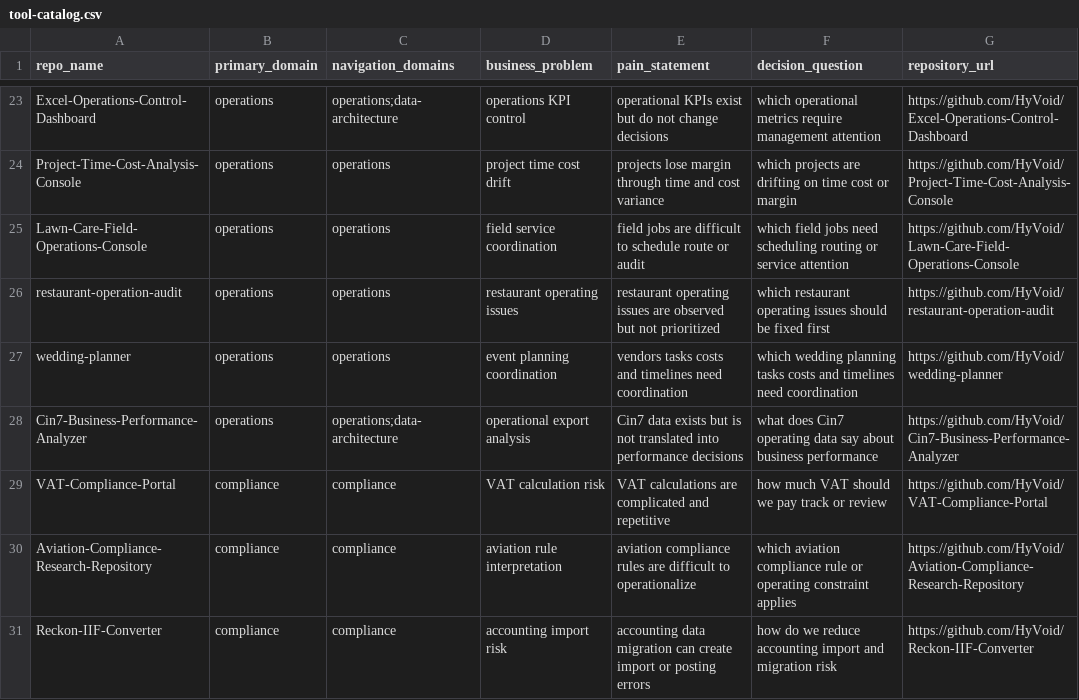
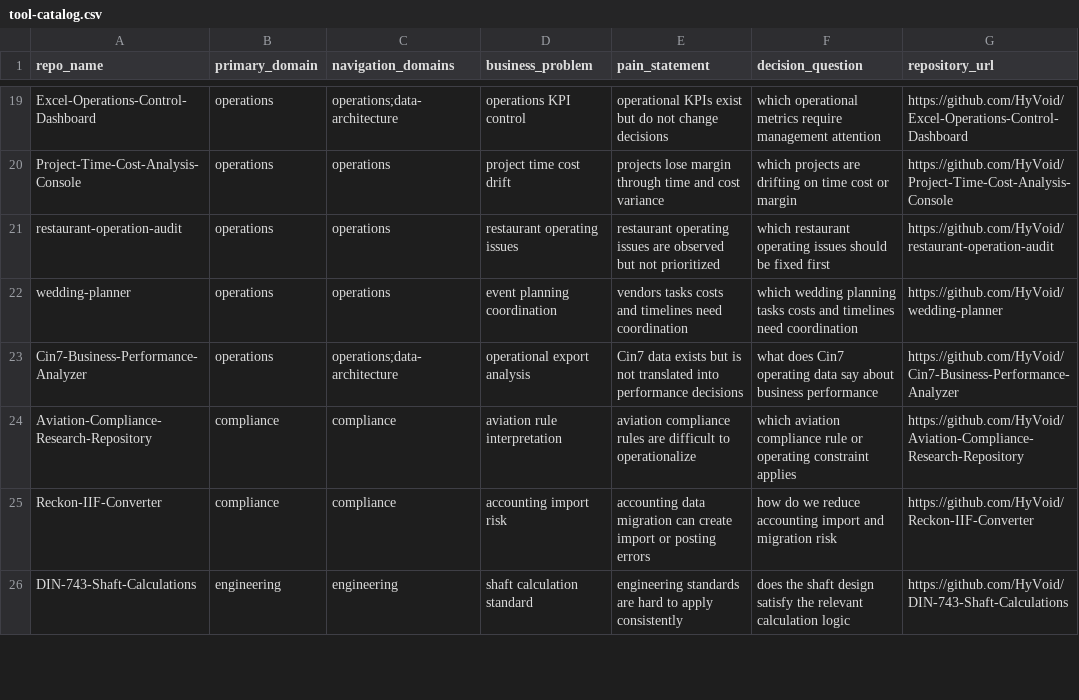
Before and after one commit to HyVoid/business-decision-toolbox, a CSV file: catalog/tool-catalog.csv, drawn as a sheet; only a part is shown, gaps mark what is left out; the shorter side is filled out with more unchanged rows; the diff covers the shown part only.

```diff
--- a/catalog/tool-catalog.csv
+++ b/catalog/tool-catalog.csv
@@ -24,3 +20,2 @@ Excel-Operations-Control-Dashboard,operations,operations;data-architecture,opera
 Project-Time-Cost-Analysis-Console,operations,operations,project time cost drift,"projects lose margin through time and cost variance","which projects are drifting on time cost or margin",https://github.com/HyVoid/Project-Time-Cost-Analysis-Console
-Lawn-Care-Field-Operations-Console,operations,operations,field service coordination,"field jobs are difficult to schedule route or audit","which field jobs need scheduling routing or service attention",https://github.com/HyVoid/Lawn-Care-Field-Operations-Console
 restaurant-operation-audit,operations,operations,restaurant operating issues,"restaurant operating issues are observed but not prioritized","which restaurant operating issues should be fixed first",https://github.com/HyVoid/restaurant-operation-audit
@@ -28,3 +23,2 @@ wedding-planner,operations,operations,event planning coordination,"vendors tasks
 Cin7-Business-Performance-Analyzer,operations,operations;data-architecture,operational export analysis,"Cin7 data exists but is not translated into performance decisions","what does Cin7 operating data say about business performance",https://github.com/HyVoid/Cin7-Business-Performance-Analyzer
-VAT-Compliance-Portal,compliance,compliance,VAT calculation risk,"VAT calculations are complicated and repetitive","how much VAT should we pay track or review",https://github.com/HyVoid/VAT-Compliance-Portal
 Aviation-Compliance-Research-Repository,compliance,compliance,aviation rule interpretation,"aviation compliance rules are difficult to operationalize","which aviation compliance rule or operating constraint applies",https://github.com/HyVoid/Aviation-Compliance-Research-Repository
```
Also changed, not shown: 9 added rows and 4 removed rows elsewhere in this file.
